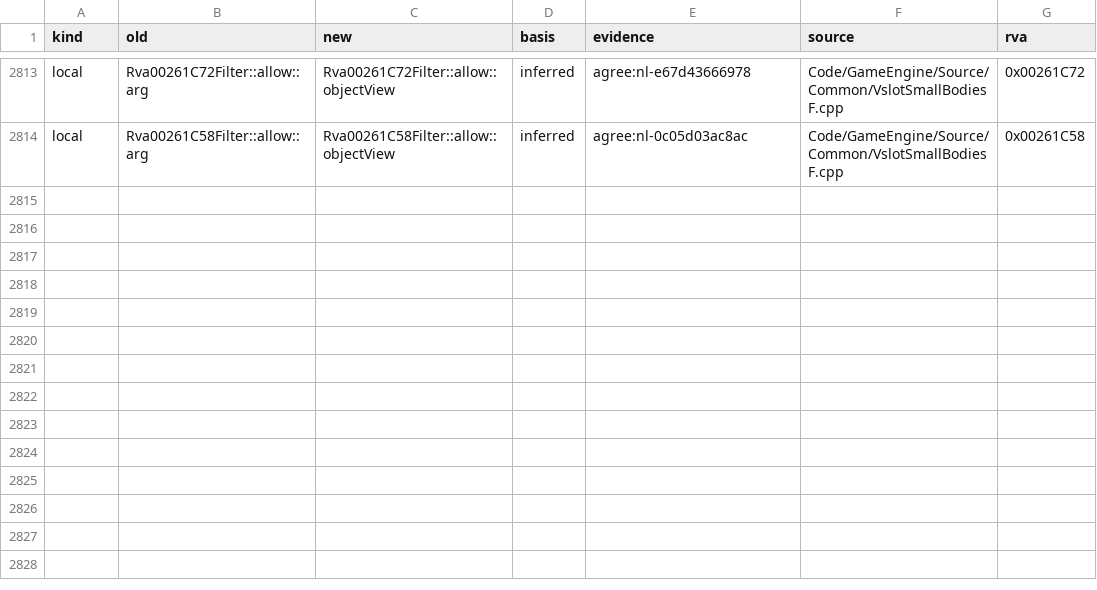
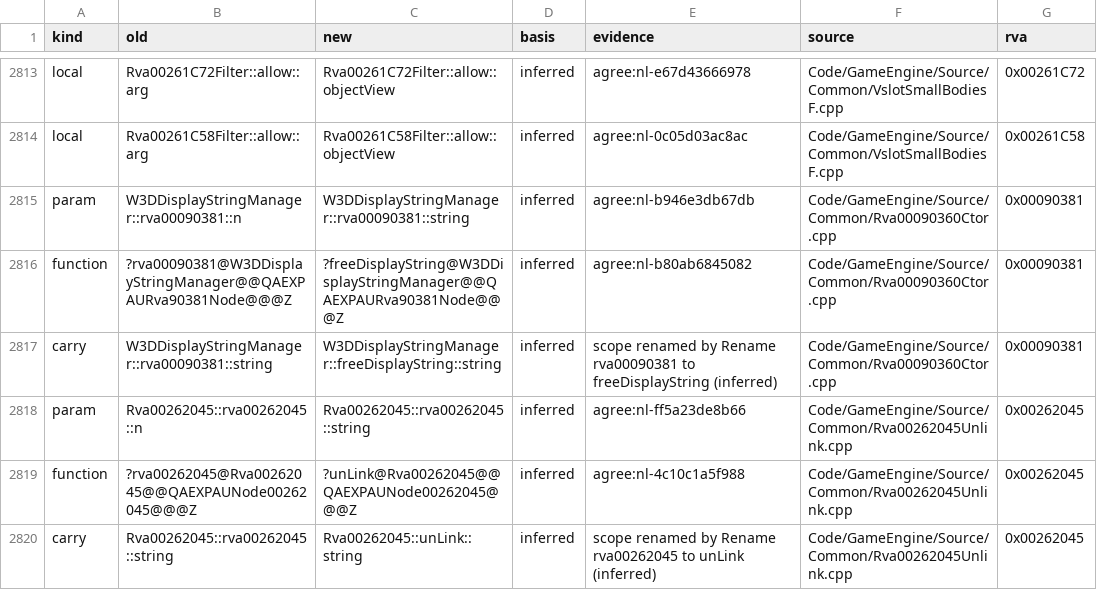
Before and after one commit to McMickey93/Open-BFME-2, a CSV file: reverse/name_basis.csv, drawn as a sheet; only a part is shown, gaps mark what is left out; the diff names each change by its address in the sheet, - before the commit and + after, or states it on an @@ line.

```diff
--- a/reverse/name_basis.csv
+++ b/reverse/name_basis.csv
+row 2815: param | W3DDisplayStringManager::rva00090381::n | W3DDisplayStringManager::rva00090381::string | inferred | agree:nl-b946e3db67db | Code/GameEngine/Source/Common/Rva00090360Ctor.cpp | 0x00090381
+row 2816: function | ?rva00090381@W3DDisplayStringManager@@QAEXPAURva90381Node@@@Z | ?freeDisplayString@W3DDisplayStringManager@@QAEXPAURva90381Node@@@Z | inferred | agree:nl-b80ab6845082 | Code/GameEngine/Source/Common/Rva00090360Ctor.cpp | 0x00090381
+row 2817: carry | W3DDisplayStringManager::rva00090381::string | W3DDisplayStringManager::freeDisplayString::string | inferred | scope renamed by Rename rva00090381 to freeDisplayString (inferred) | Code/GameEngine/Source/Common/Rva00090360Ctor.cpp | 0x00090381
+row 2818: param | Rva00262045::rva00262045::n | Rva00262045::rva00262045::string | inferred | agree:nl-ff5a23de8b66 | Code/GameEngine/Source/Common/Rva00262045Unlink.cpp | 0x00262045
+row 2819: function | ?rva00262045@Rva00262045@@QAEXPAUNode00262045@@@Z | ?unLink@Rva00262045@@QAEXPAUNode00262045@@@Z | inferred | agree:nl-4c10c1a5f988 | Code/GameEngine/Source/Common/Rva00262045Unlink.cpp | 0x00262045
+row 2820: carry | Rva00262045::rva00262045::string | Rva00262045::unLink::string | inferred | scope renamed by Rename rva00262045 to unLink (inferred) | Code/GameEngine/Source/Common/Rva00262045Unlink.cpp | 0x00262045
```
Also changed, not shown: 7 other files.
